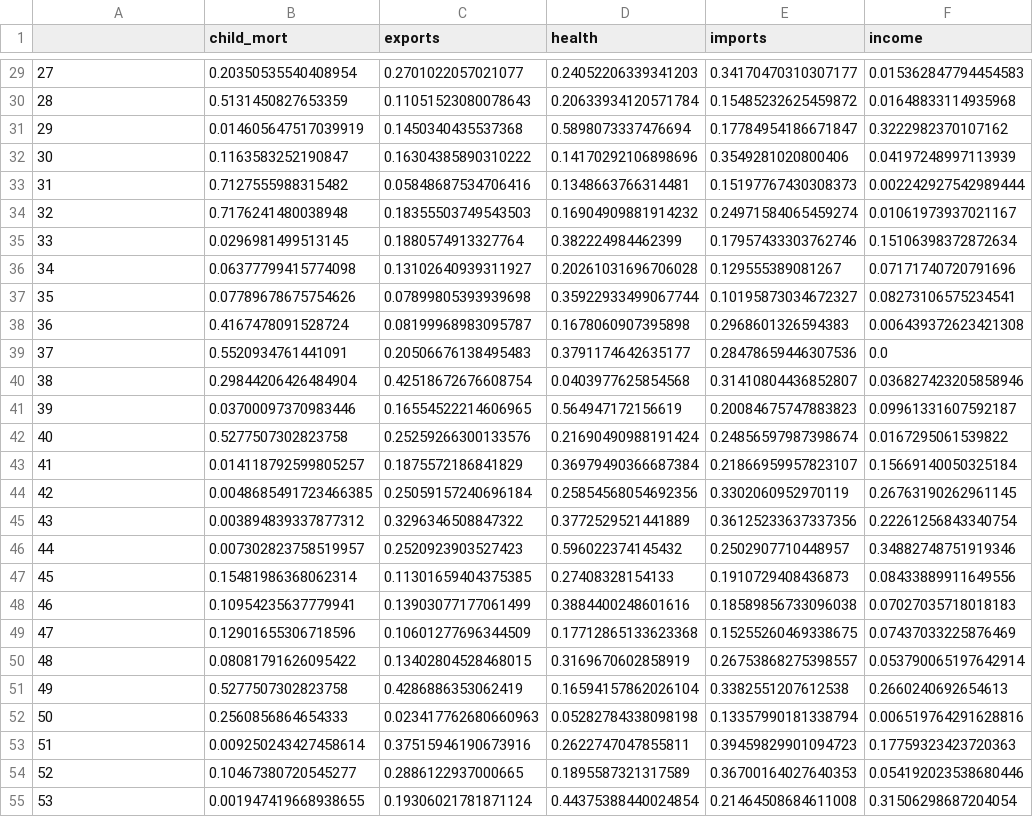
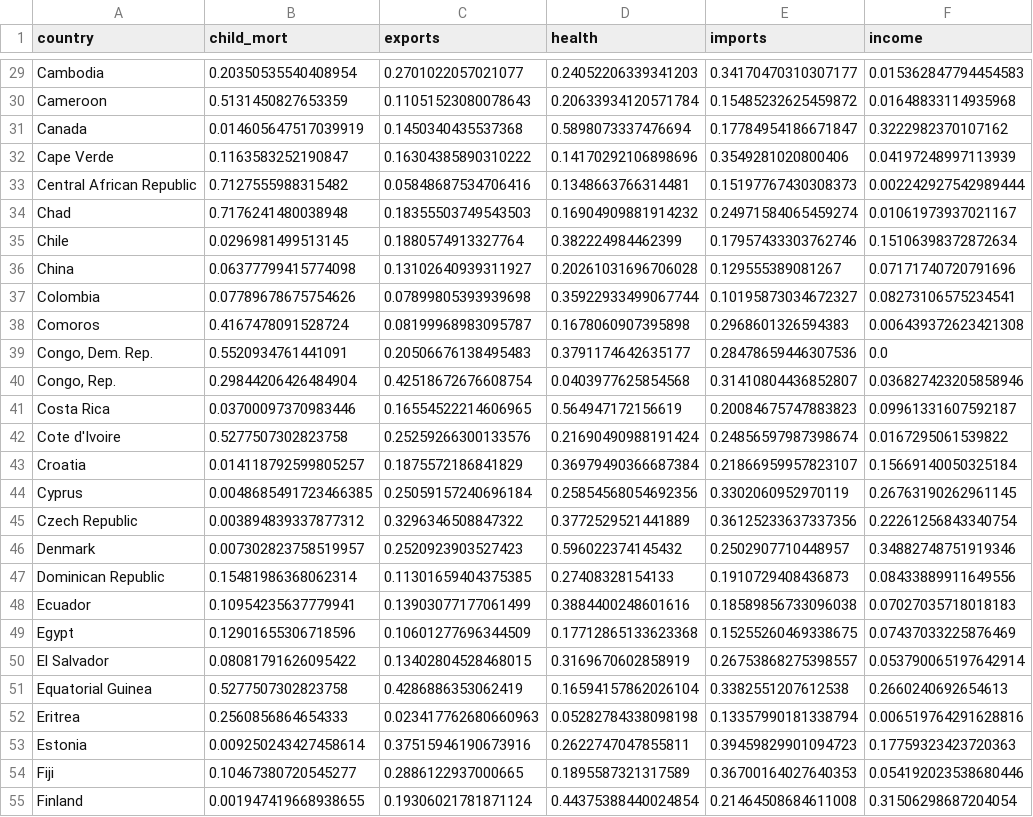
Before and after one commit to maxADeVisser/modelling-countries-need-for-humanitarian-aid, a CSV file: data/country-data-scaledminmax-nonpca.csv, drawn as a sheet; only a part is shown, gaps mark what is left out; the diff covers the shown part only; the diff names each change by its address in the sheet, - before the commit and + after, or states it on an @@ line.

```diff
--- a/data/country-data-scaledminmax-nonpca.csv
+++ b/data/country-data-scaledminmax-nonpca.csv
-A1: (empty)
+A1: country
-A29 (country): 27
+A29 (country): Cambodia
-A30 (country): 28
+A30 (country): Cameroon
-A31 (country): 29
+A31 (country): Canada
-A32 (country): 30
+A32 (country): Cape Verde
-A33 (country): 31
+A33 (country): Central African Republic
-A34 (country): 32
+A34 (country): Chad
-A35 (country): 33
+A35 (country): Chile
-A36 (country): 34
+A36 (country): China
-A37 (country): 35
+A37 (country): Colombia
-A38 (country): 36
+A38 (country): Comoros
-A39 (country): 37
+A39 (country): Congo, Dem. Rep.
-A40 (country): 38
+A40 (country): Congo, Rep.
-A41 (country): 39
+A41 (country): Costa Rica
-A42 (country): 40
+A42 (country): Cote d'Ivoire
-A43 (country): 41
+A43 (country): Croatia
-A44 (country): 42
+A44 (country): Cyprus
-A45 (country): 43
+A45 (country): Czech Republic
-A46 (country): 44
+A46 (country): Denmark
-A47 (country): 45
+A47 (country): Dominican Republic
-A48 (country): 46
+A48 (country): Ecuador
-A49 (country): 47
+A49 (country): Egypt
-A50 (country): 48
+A50 (country): El Salvador
-A51 (country): 49
+A51 (country): Equatorial Guinea
-A52 (country): 50
+A52 (country): Eritrea
-A53 (country): 51
+A53 (country): Estonia
-A54 (country): 52
+A54 (country): Fiji
-A55 (country): 53
+A55 (country): Finland
```
Also changed, not shown: 140 edited cells elsewhere in this file, data/country-data-scaledminmax-pca.csv.
